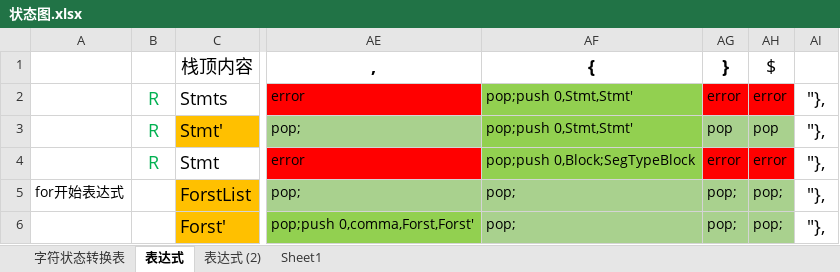
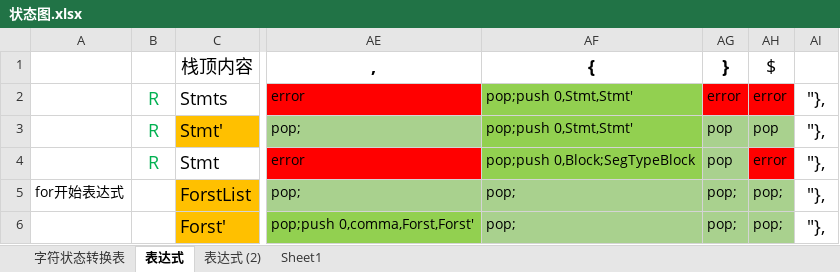
Before and after one commit to helloidealgod/jdk_proxy, an Excel workbook: src/main/java/com/example/compile/data/状态图.xlsx, sheet 表达式, drawn as a sheet; only a part is shown, gaps mark what is left out; values as stored, in another font and other column widths than the file's, no borders; the diff names each change by its address in the sheet, - before the commit and + after, or states it on an @@ line.

```diff
--- a/src/main/java/com/example/compile/data/状态图.xlsx (sheet 表达式)
+++ b/src/main/java/com/example/compile/data/状态图.xlsx (sheet 表达式)
-AG4 (}): error
+AG4 (}): pop
-AG4 fill: #FF0000
+AG4 fill: #A9D18E
```
Also changed, not shown: sheet Sheet1, 8 other files.
